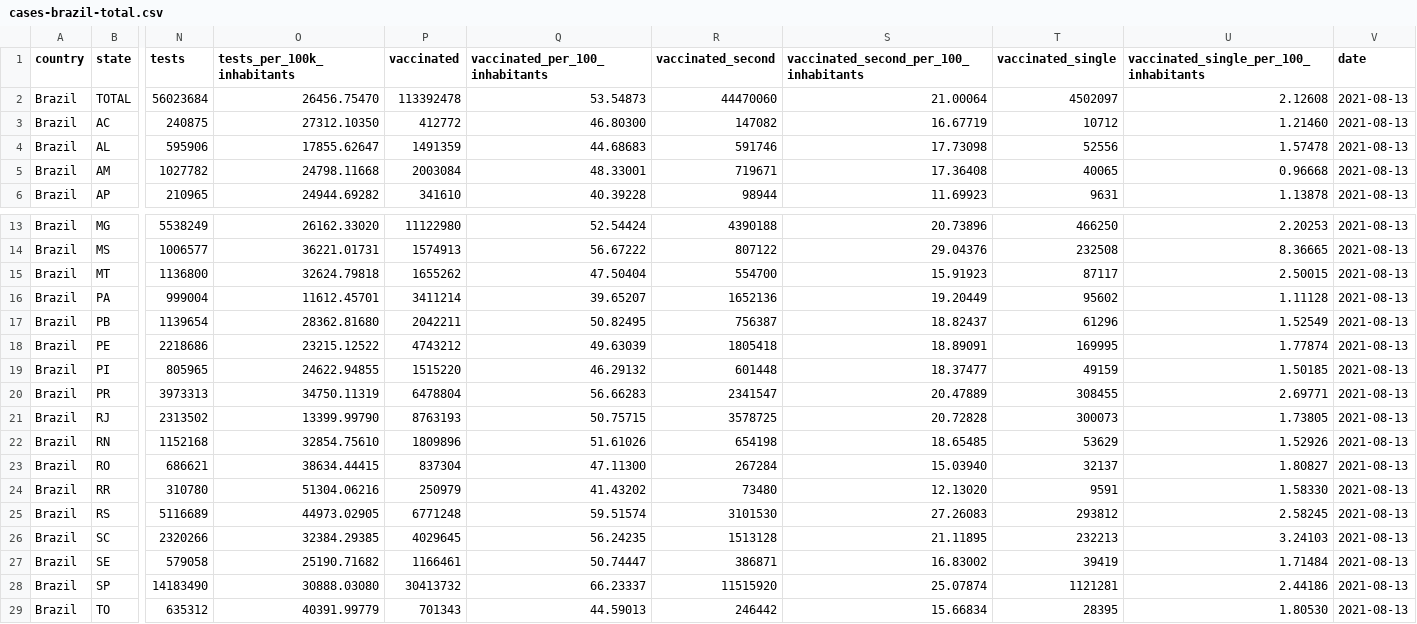
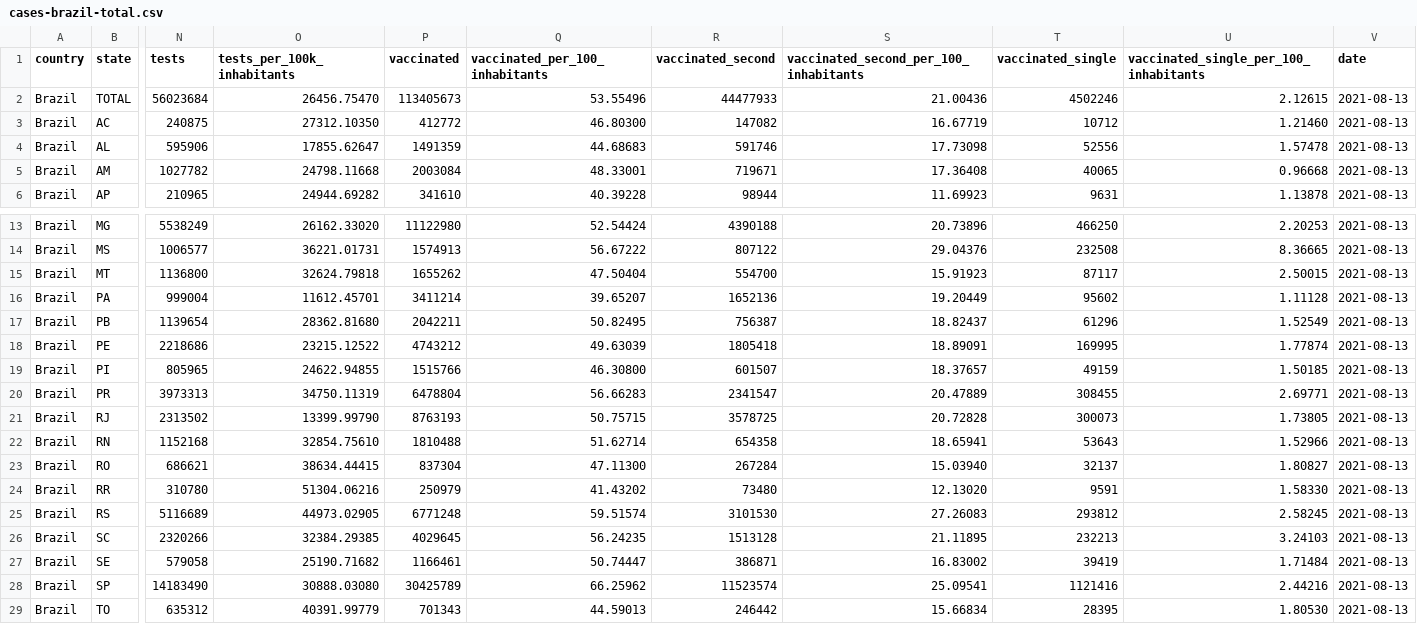
Before and after one commit to araguaci/covid19br, a CSV file: cases-brazil-total.csv, drawn as a sheet; only a part is shown, gaps mark what is left out; the diff names each change by its address in the sheet, - before the commit and + after, or states it on an @@ line.

```diff
--- a/cases-brazil-total.csv
+++ b/cases-brazil-total.csv
-P2 (vaccinated): 113392478
+P2 (vaccinated): 113405673
-Q2 (vaccinated_per_100_inhabitants): 53.54873
+Q2 (vaccinated_per_100_inhabitants): 53.55496
-R2 (vaccinated_second): 44470060
+R2 (vaccinated_second): 44477933
-S2: 21.00064
+S2: 21.00436
-T2 (vaccinated_single): 4502097
+T2 (vaccinated_single): 4502246
-U2: 2.12608
+U2: 2.12615
-P19 (vaccinated): 1515220
+P19 (vaccinated): 1515766
-Q19 (vaccinated_per_100_inhabitants): 46.29132
+Q19 (vaccinated_per_100_inhabitants): 46.30800
-R19 (vaccinated_second): 601448
+R19 (vaccinated_second): 601507
-S19: 18.37477
+S19: 18.37657
-P22 (vaccinated): 1809896
+P22 (vaccinated): 1810488
-Q22 (vaccinated_per_100_inhabitants): 51.61026
+Q22 (vaccinated_per_100_inhabitants): 51.62714
-R22 (vaccinated_second): 654198
+R22 (vaccinated_second): 654358
-S22: 18.65485
+S22: 18.65941
-T22 (vaccinated_single): 53629
+T22 (vaccinated_single): 53643
-U22: 1.52926
+U22: 1.52966
-P28 (vaccinated): 30413732
+P28 (vaccinated): 30425789
-Q28 (vaccinated_per_100_inhabitants): 66.23337
+Q28 (vaccinated_per_100_inhabitants): 66.25962
-R28 (vaccinated_second): 11515920
+R28 (vaccinated_second): 11523574
-S28: 25.07874
+S28: 25.09541
-T28 (vaccinated_single): 1121281
+T28 (vaccinated_single): 1121416
-U28: 2.44186
+U28: 2.44216
```
Also changed, not shown: 1 other file.
